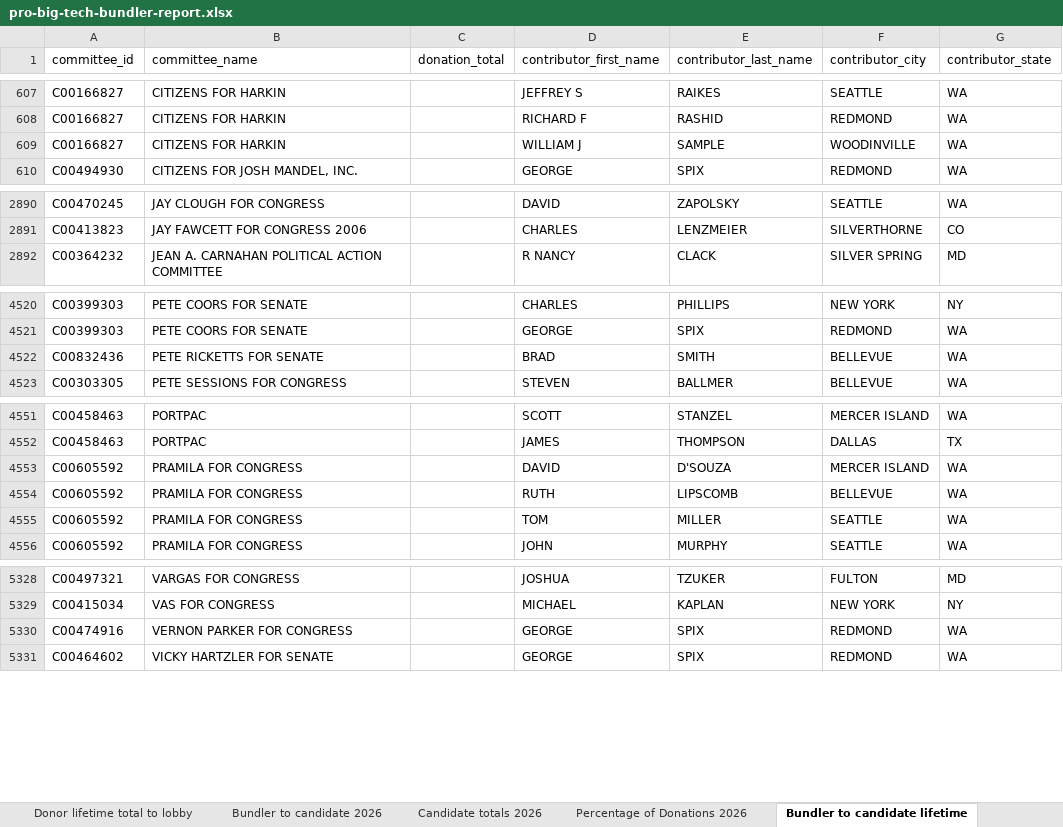
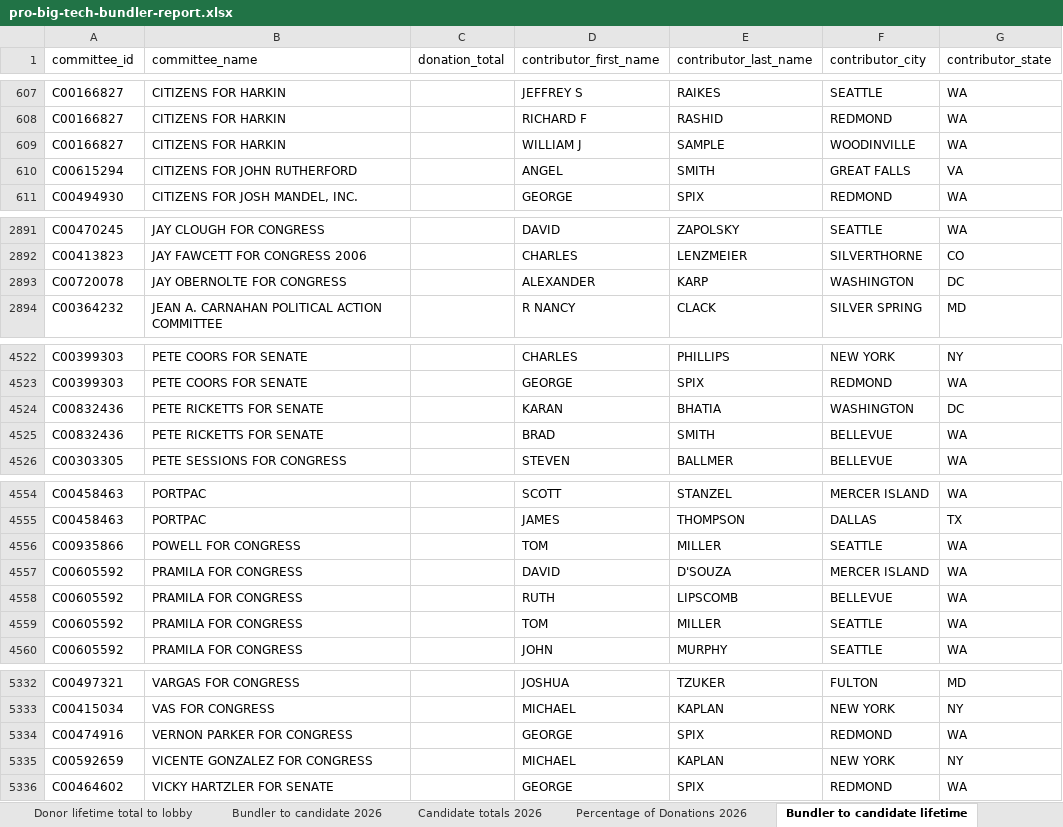
Before and after one commit to JJ-TrackAIPAC/TrackAIPAC, an Excel workbook: reports/pro-big-tech/pro-big-tech-bundler-report.xlsx, sheet Bundler to candidate lifetime, drawn as a sheet; only a part is shown, gaps mark what is left out; values as stored, in another font and other column widths than the file's, no borders; table styles not drawn; the diff covers the shown part only; the diff names each change by its address in the sheet, - before the commit and + after, or states it on an @@ line.

```diff
--- a/reports/pro-big-tech/pro-big-tech-bundler-report.xlsx (sheet Bundler to candidate lifetime)
+++ b/reports/pro-big-tech/pro-big-tech-bundler-report.xlsx (sheet Bundler to candidate lifetime)
+row 610: C00615294 | CITIZENS FOR JOHN RUTHERFORD |  | ANGEL | SMITH | GREAT FALLS | VA
+row 2893: C00720078 | JAY OBERNOLTE FOR CONGRESS |  | ALEXANDER | KARP | WASHINGTON | DC
+row 4524: C00832436 | PETE RICKETTS FOR SENATE |  | KARAN | BHATIA | WASHINGTON | DC
+row 4556: C00935866 | POWELL FOR CONGRESS |  | TOM | MILLER | SEATTLE | WA
+row 5335: C00592659 | VICENTE GONZALEZ FOR CONGRESS |  | MICHAEL | KAPLAN | NEW YORK | NY
```
Also changed, not shown: 2 added rows and 14 moved rows elsewhere in this sheet, sheet Donor lifetime total to lobby, sheet Donors of >=200 to committee, sheet Bundler to candidate 2026, sheet Candidate Committee Info, sheet Totals from bundlers lifetime, sheet Candidate totals 2026, 1 more sheet, reports/pro-crypto/pro-crypto-bundler-report.xlsx, reports/pro-crypto/pro-crypto-donors-report.xlsx, 28 other files.
